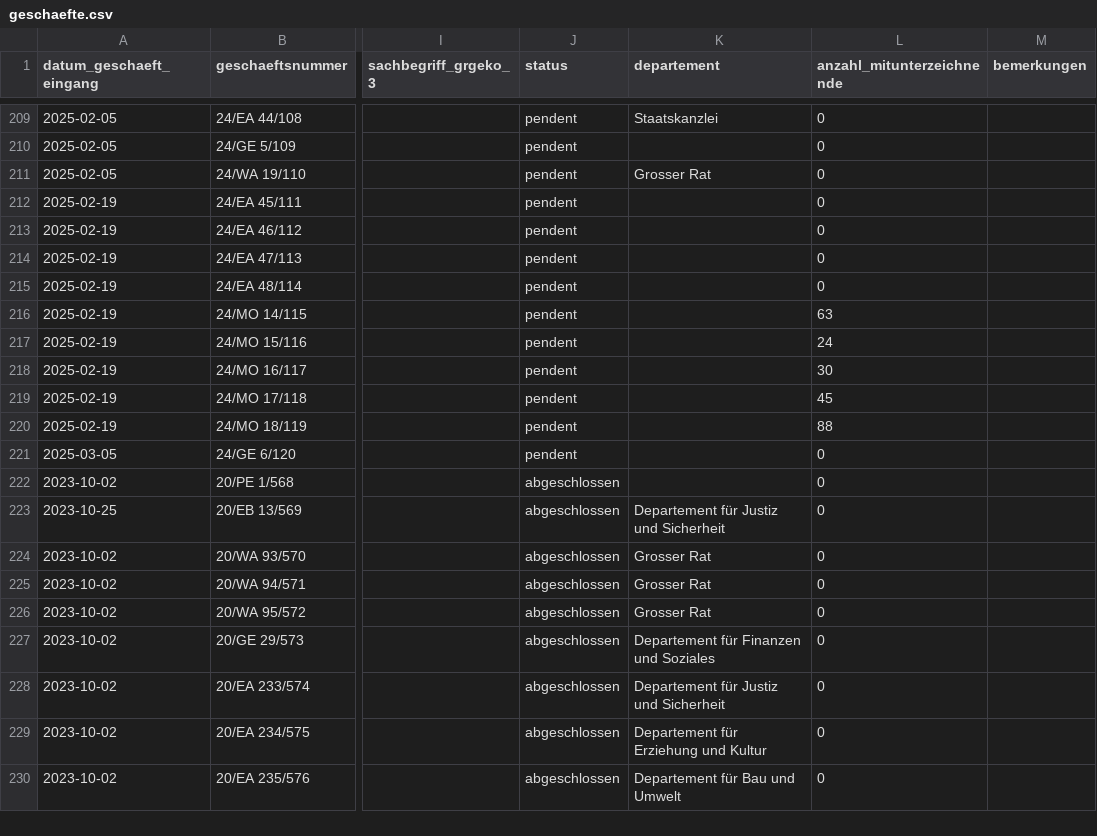
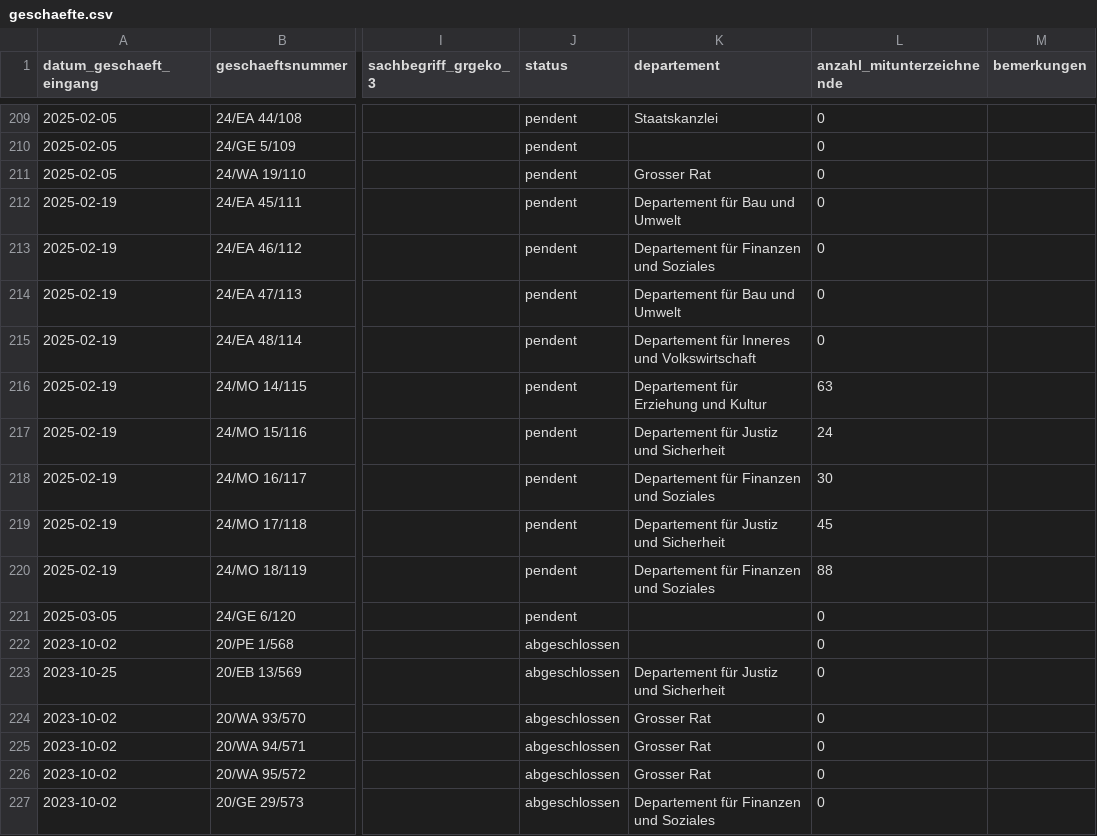
Before and after one commit to ogdtg/sitzungsprotokolle, a CSV file: data/geschaefte.csv, drawn as a sheet; only a part is shown, gaps mark what is left out; the shorter side is filled out with more unchanged rows; the diff names each change by its address in the sheet, - before the commit and + after, or states it on an @@ line.

```diff
--- a/data/geschaefte.csv
+++ b/data/geschaefte.csv
-K212 (departement): (empty)
+K212 (departement): Departement für Bau und Umwelt
-K213 (departement): (empty)
+K213 (departement): Departement für Finanzen und Soziales
-K214 (departement): (empty)
+K214 (departement): Departement für Bau und Umwelt
-K215 (departement): (empty)
+K215 (departement): Departement für Inneres und Volkswirtschaft
-K216 (departement): (empty)
+K216 (departement): Departement für Erziehung und Kultur
-K217 (departement): (empty)
+K217 (departement): Departement für Justiz und Sicherheit
-K218 (departement): (empty)
+K218 (departement): Departement für Finanzen und Soziales
-K219 (departement): (empty)
+K219 (departement): Departement für Justiz und Sicherheit
-K220 (departement): (empty)
+K220 (departement): Departement für Finanzen und Soziales
```
Also changed, not shown: 5 other files.
